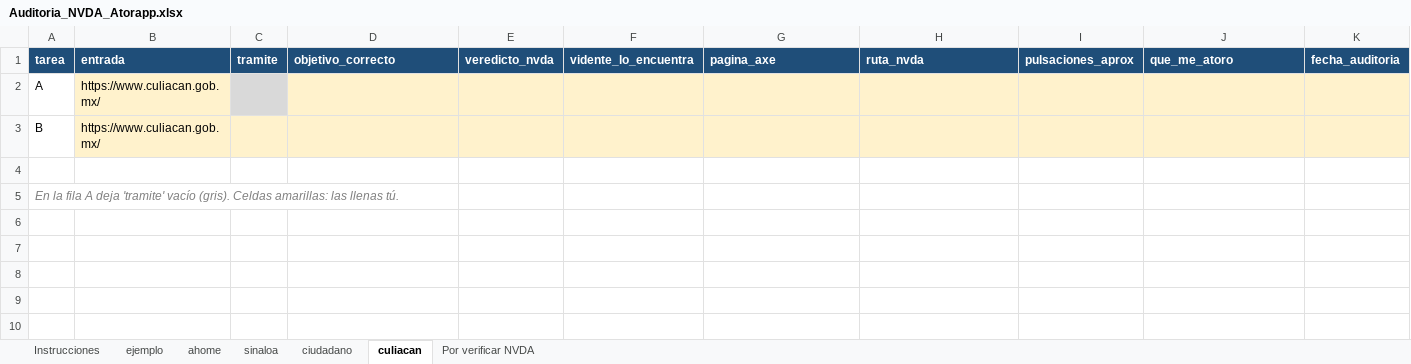
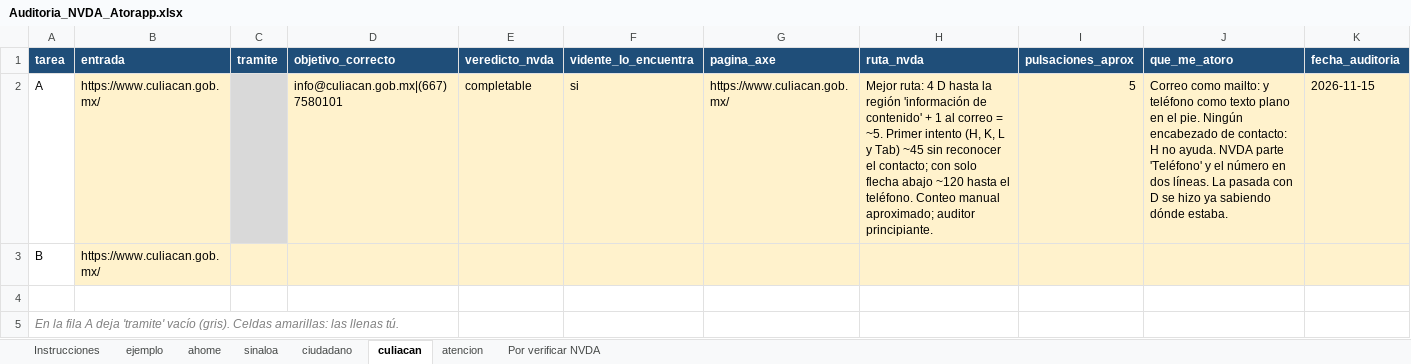
Before and after one commit to jsandoval-08/femeci-accesibilidad, an Excel workbook: estudio/auditoria/Auditoria_NVDA_Atorapp.xlsx, sheet culiacan, drawn as a sheet; values as stored, in another font and other column widths than the file's, no borders; the diff names each change by its address in the sheet, - before the commit and + after, or states it on an @@ line.

```diff
--- a/estudio/auditoria/Auditoria_NVDA_Atorapp.xlsx (sheet culiacan)
+++ b/estudio/auditoria/Auditoria_NVDA_Atorapp.xlsx (sheet culiacan)
+sheet tab: atencion
-D2 (objetivo_correcto): (empty)
+D2 (objetivo_correcto): info@culiacan.gob.mx|(667) 7580101
-E2 (veredicto_nvda): (empty)
+E2 (veredicto_nvda): completable
-F2 (vidente_lo_encuentra): (empty)
+F2 (vidente_lo_encuentra): si
-G2 (pagina_axe): (empty)
+G2 (pagina_axe): https://www.culiacan.gob.mx/
-H2 (ruta_nvda): (empty)
+H2 (ruta_nvda): Mejor ruta: 4 D hasta la región 'información de contenido' + 1 al correo = ~5. Primer intento (H, K, L y Tab) ~45 sin reconocer el contacto; con solo flecha abajo ~120 hasta el teléfono. Conteo manual aproximado; auditor principiante.
-I2 (pulsaciones_aprox): (empty)
+I2 (pulsaciones_aprox): 5
-J2 (que_me_atoro): (empty)
+J2 (que_me_atoro): Correo como mailto: y teléfono como texto plano en el pie. Ningún encabezado de contacto: H no ayuda. NVDA parte 'Teléfono' y el número en dos líneas. La pasada con D se hizo ya sabiendo dónde estaba.
-K2 (fecha_auditoria): (empty)
+K2 (fecha_auditoria): 2026-11-15
```
Also changed, not shown: sheet Por verificar NVDA, sheet ciudadano, 5 other files.
